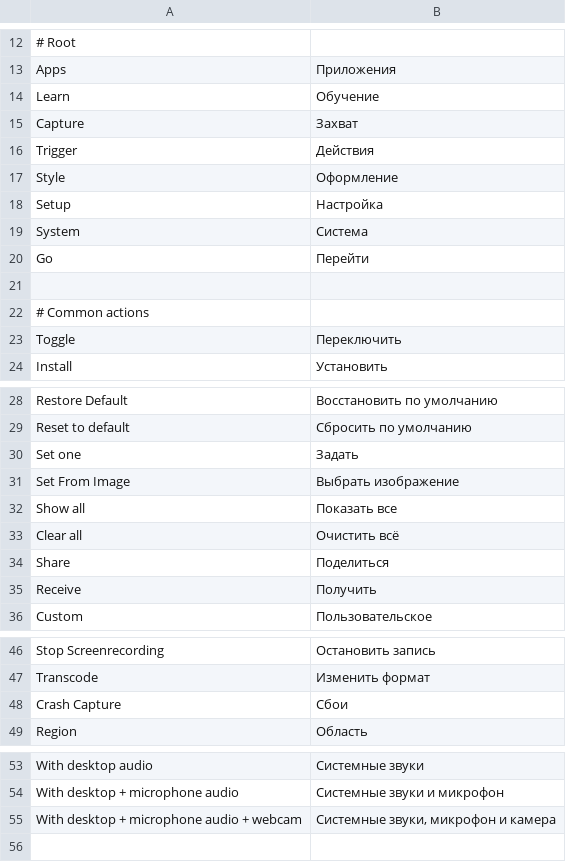
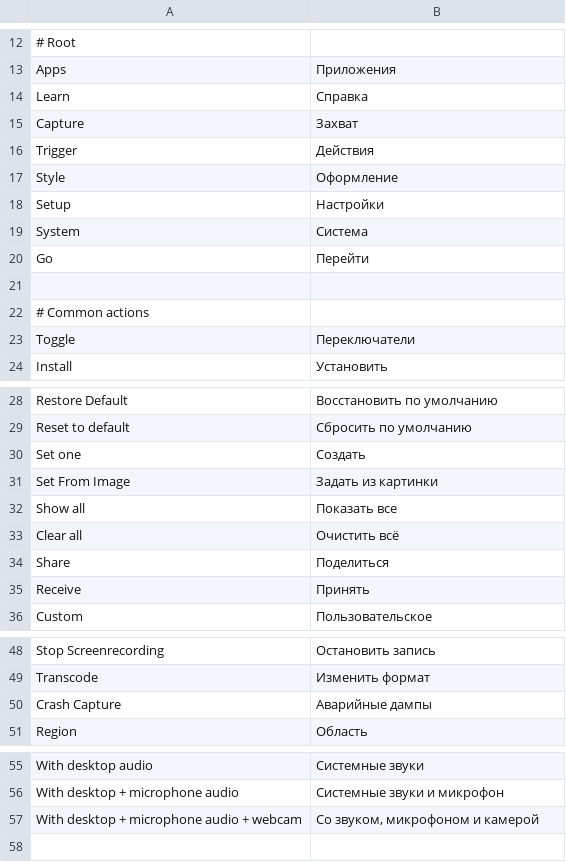
Before and after one commit to sbelcl/omarchy-language, a TSV file: translations/ru_RU.tsv, drawn as a sheet; only a part is shown, gaps mark what is left out; the diff covers the shown part only.

```diff
--- a/translations/ru_RU.tsv
+++ b/translations/ru_RU.tsv
@@ -13,3 +13,3 @@
 Apps	Приложения
-Learn	Обучение
+Learn	Справка
 Capture	Захват
@@ -17,3 +17,3 @@ Trigger	Действия
 Style	Оформление
-Setup	Настройка
+Setup	Настройки
 System	Система
@@ -22,3 +22,3 @@ Go	Перейти
 # Common actions
-Toggle	Переключить
+Toggle	Переключатели
 Install	Установить
@@ -29,4 +29,4 @@ Restore Default	Восстановить по умолчанию
 Reset to default	Сбросить по умолчанию
-Set one	Задать
-Set From Image	Выбрать изображение
+Set one	Создать
+Set From Image	Задать из картинки
 Show all	Показать все
@@ -34,3 +34,3 @@ Clear all	Очистить всё
 Share	Поделиться
-Receive	Получить
+Receive	Принять
 Custom	Пользовательское
@@ -47,3 +49,3 @@ Stop Screenrecording	Остановить запись
 Transcode	Изменить формат
-Crash Capture	Сбои
+Crash Capture	Аварийные дампы
 Region	Область
@@ -54,3 +56,3 @@ With desktop audio	Системные звуки
 With desktop + microphone audio	Системные звуки и микрофон
-With desktop + microphone audio + webcam	Системные звуки, микрофон и камера
+With desktop + microphone audio + webcam	Со звуком, микрофоном и камерой
 
```
Also changed, not shown: 2 added rows and 14 edited cells elsewhere in this file.
